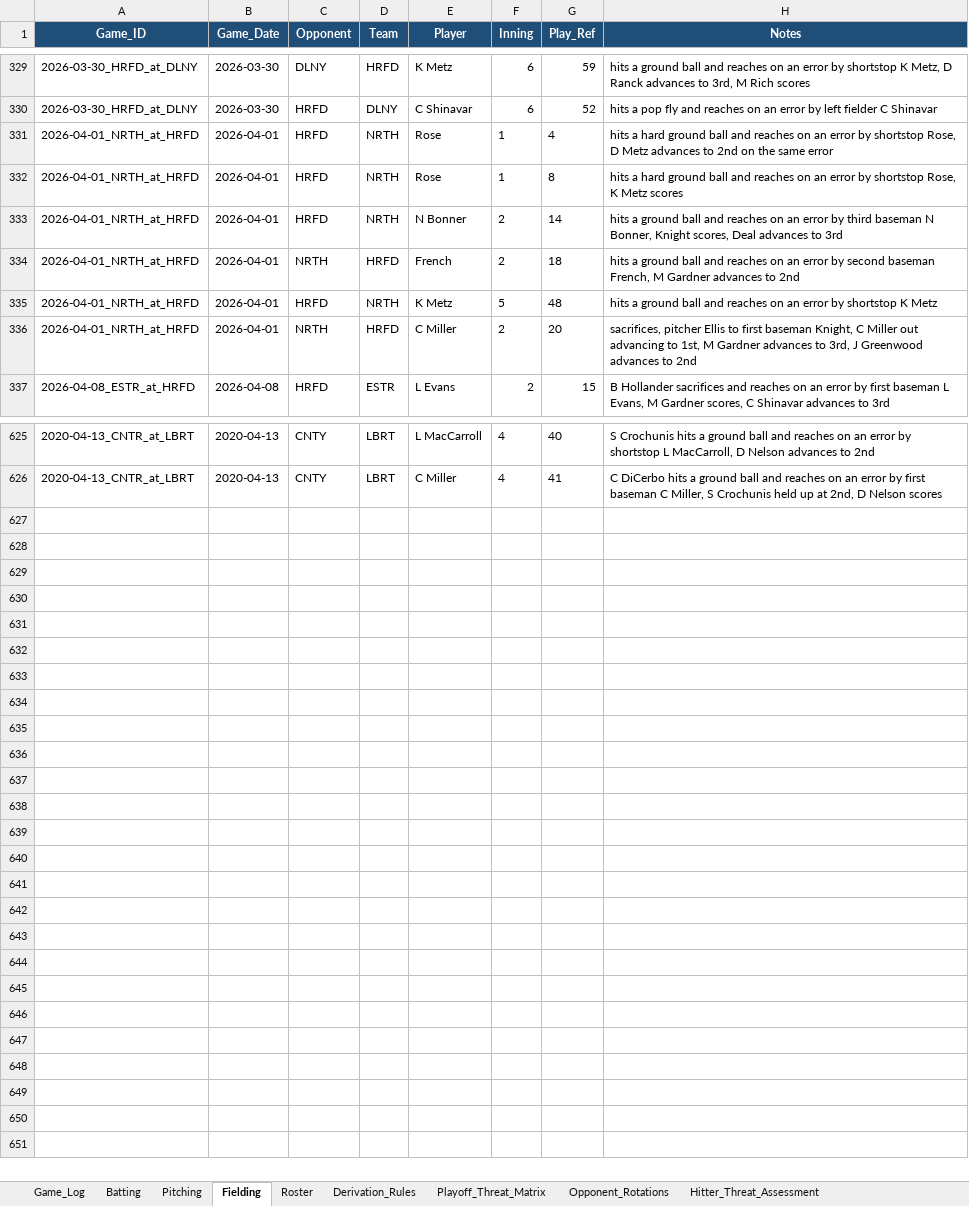
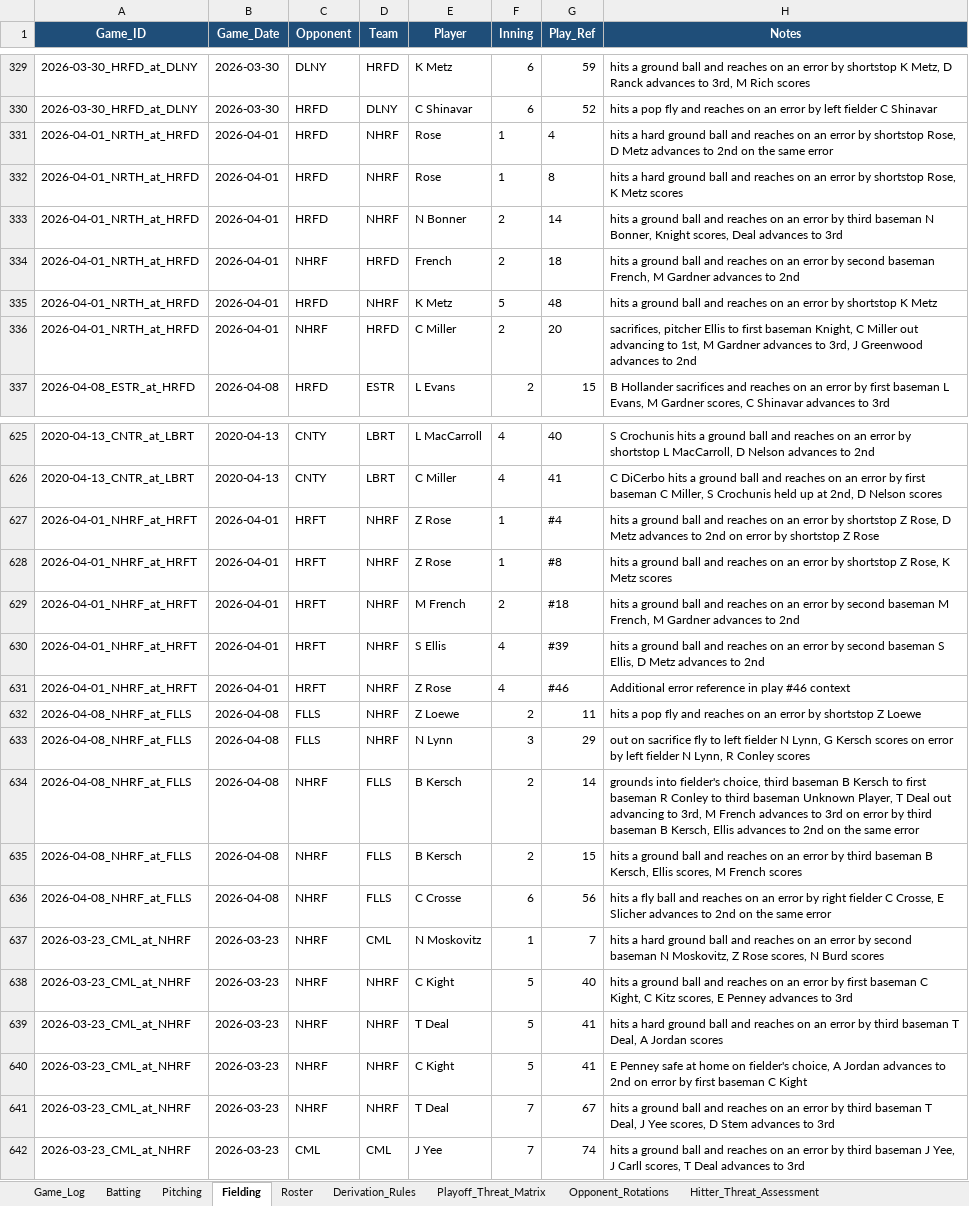
Before and after one commit to hughnorwood/hawks-scouting, an Excel workbook: data/RiverHill_Repository_Master.xlsx, sheet Fielding, drawn as a sheet; only a part is shown, gaps mark what is left out; values as stored, in another font and other column widths than the file's, no borders; the diff covers the shown part only; the diff names each change by its address in the sheet, - before the commit and + after, or states it on an @@ line.

```diff
--- a/data/RiverHill_Repository_Master.xlsx (sheet Fielding)
+++ b/data/RiverHill_Repository_Master.xlsx (sheet Fielding)
-D331:D333 (Team): NRTH
+D331:D333 (Team): NHRF
-C334 (Opponent): NRTH
+C334 (Opponent): NHRF
-D335 (Team): NRTH
+D335 (Team): NHRF
-C336 (Opponent): NRTH
+C336 (Opponent): NHRF
+row 627: 2026-04-01_NHRF_at_HRFT | 2026-04-01 | HRFT | NHRF | Z Rose | 1 | #4 | hits a ground ball and reaches on an error by shortstop Z Rose, D Metz advances to 2nd on error by shortstop Z Rose
+row 628: 2026-04-01_NHRF_at_HRFT | 2026-04-01 | HRFT | NHRF | Z Rose | 1 | #8 | hits a ground ball and reaches on an error by shortstop Z Rose, K Metz scores
+row 629: 2026-04-01_NHRF_at_HRFT | 2026-04-01 | HRFT | NHRF | M French | 2 | #18 | hits a ground ball and reaches on an error by second baseman M French, M Gardner advances to 2nd
+row 630: 2026-04-01_NHRF_at_HRFT | 2026-04-01 | HRFT | NHRF | S Ellis | 4 | #39 | hits a ground ball and reaches on an error by second baseman S Ellis, D Metz advances to 2nd
+row 631: 2026-04-01_NHRF_at_HRFT | 2026-04-01 | HRFT | NHRF | Z Rose | 4 | #46 | Additional error reference in play #46 context
+row 632: 2026-04-08_NHRF_at_FLLS | 2026-04-08 | FLLS | NHRF | Z Loewe | 2 | 11 | hits a pop fly and reaches on an error by shortstop Z Loewe
+row 633: 2026-04-08_NHRF_at_FLLS | 2026-04-08 | FLLS | NHRF | N Lynn | 3 | 29 | out on sacrifice fly to left fielder N Lynn, G Kersch scores on error by left fielder N Lynn, R Conley scores
+row 634: 2026-04-08_NHRF_at_FLLS | 2026-04-08 | NHRF | FLLS | B Kersch | 2 | 14 | grounds into fielder's choice, third baseman B Kersch to first baseman R Conley to third baseman Unknown Player, T Deal out advancing to 3rd, M French advances to 3rd on error by third baseman B Kersch, Ellis advances to 2nd on the same error
+row 635: 2026-04-08_NHRF_at_FLLS | 2026-04-08 | NHRF | FLLS | B Kersch | 2 | 15 | hits a ground ball and reaches on an error by third baseman B Kersch, Ellis scores, M French scores
+row 636: 2026-04-08_NHRF_at_FLLS | 2026-04-08 | NHRF | FLLS | C Crosse | 6 | 56 | hits a fly ball and reaches on an error by right fielder C Crosse, E Slicher advances to 2nd on the same error
+row 637: 2026-03-23_CML_at_NHRF | 2026-03-23 | NHRF | CML | N Moskovitz | 1 | 7 | hits a hard ground ball and reaches on an error by second baseman N Moskovitz, Z Rose scores, N Burd scores
+row 638: 2026-03-23_CML_at_NHRF | 2026-03-23 | NHRF | NHRF | C Kight | 5 | 40 | hits a ground ball and reaches on an error by first baseman C Kight, C Kitz scores, E Penney advances to 3rd
+row 639: 2026-03-23_CML_at_NHRF | 2026-03-23 | NHRF | NHRF | T Deal | 5 | 41 | hits a hard ground ball and reaches on an error by third baseman T Deal, A Jordan scores
+row 640: 2026-03-23_CML_at_NHRF | 2026-03-23 | NHRF | NHRF | C Kight | 5 | 41 | E Penney safe at home on fielder's choice, A Jordan advances to 2nd on error by first baseman C Kight
+row 641: 2026-03-23_CML_at_NHRF | 2026-03-23 | NHRF | NHRF | T Deal | 7 | 67 | hits a ground ball and reaches on an error by third baseman T Deal, J Yee scores, D Stem advances to 3rd
+row 642: 2026-03-23_CML_at_NHRF | 2026-03-23 | CML | CML | J Yee | 7 | 74 | hits a ground ball and reaches on an error by third baseman J Yee, J Carll scores, T Deal advances to 3rd
```
Also changed, not shown: 59 edited cells elsewhere in this sheet, sheet Batting, sheet Pitching, sheet Game_Log, 2 other files.
